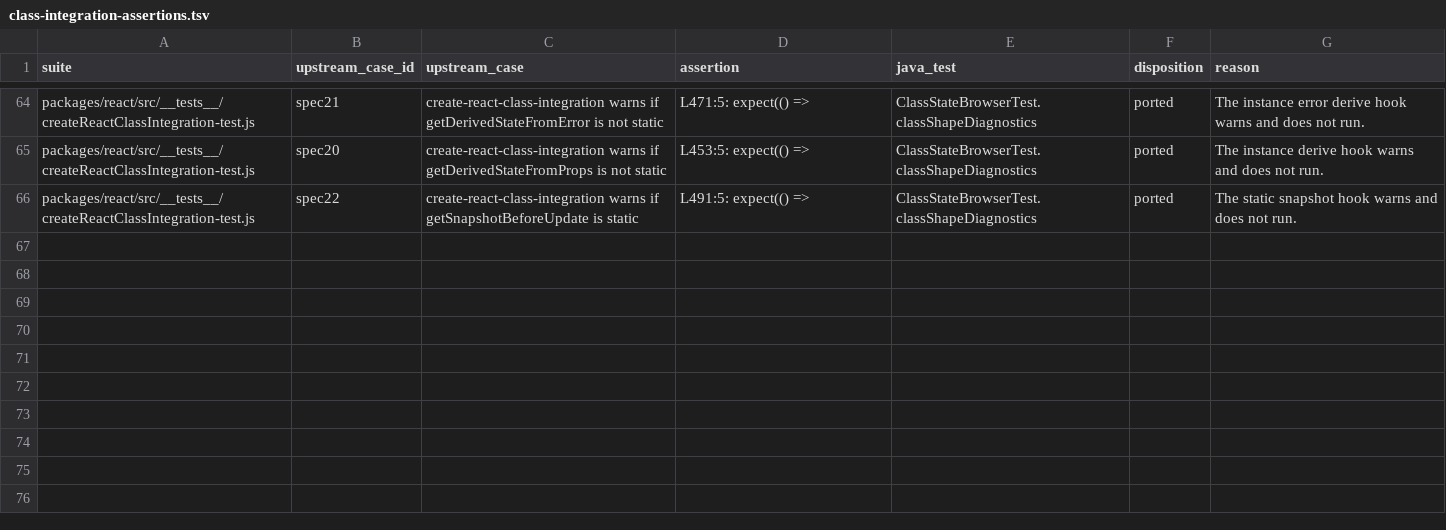
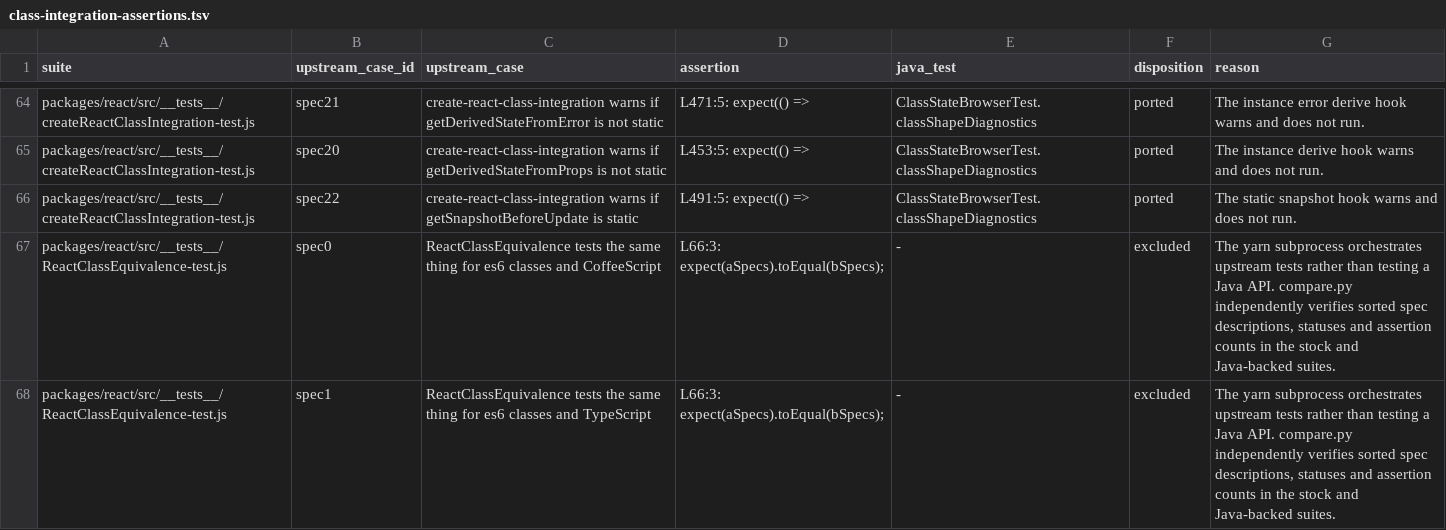
Before and after one commit to react4j/react4j, a TSV file: tools/verification/runtime/upstream/class-integration-assertions.tsv, drawn as a sheet; only a part is shown, gaps mark what is left out.

```diff
--- a/tools/verification/runtime/upstream/class-integration-assertions.tsv
+++ b/tools/verification/runtime/upstream/class-integration-assertions.tsv
@@ -66 +66,3 @@ packages/react/src/__tests__/createReactClassIntegration-test.js	spec20	create-r
 packages/react/src/__tests__/createReactClassIntegration-test.js	spec22	create-react-class-integration warns if getSnapshotBeforeUpdate is static	L491:5: expect(() =>	ClassStateBrowserTest.classShapeDiagnostics	ported	The static snapshot hook warns and does not run.
+packages/react/src/__tests__/ReactClassEquivalence-test.js	spec0	ReactClassEquivalence tests the same thing for es6 classes and CoffeeScript	L66:3: expect(aSpecs).toEqual(bSpecs);	-	excluded	The yarn subprocess orchestrates upstream tests rather than testing a Java API. compare.py independently verifies sorted spec descriptions, statuses and assertion counts in the stock and Java-backed suites.
+packages/react/src/__tests__/ReactClassEquivalence-test.js	spec1	ReactClassEquivalence tests the same thing for es6 classes and TypeScript	L66:3: expect(aSpecs).toEqual(bSpecs);	-	excluded	The yarn subprocess orchestrates upstream tests rather than testing a Java API. compare.py independently verifies sorted spec descriptions, statuses and assertion counts in the stock and Java-backed suites.
```
Also changed, not shown: 1 other file.
